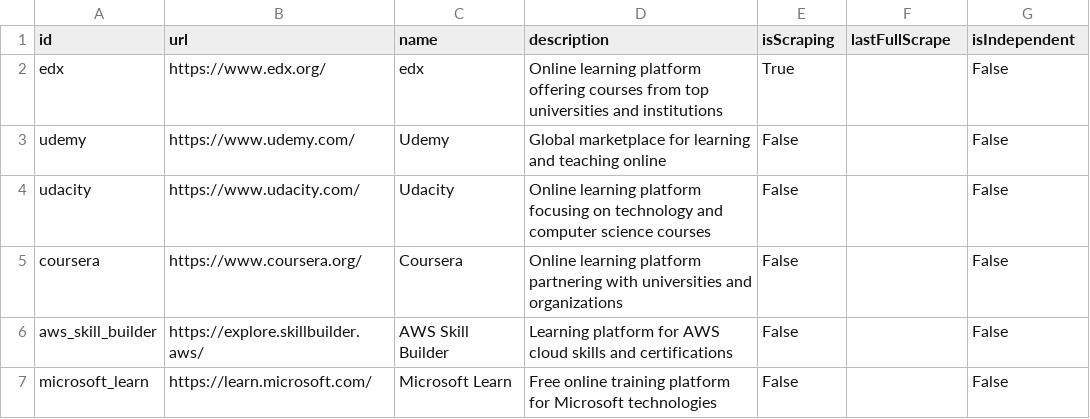
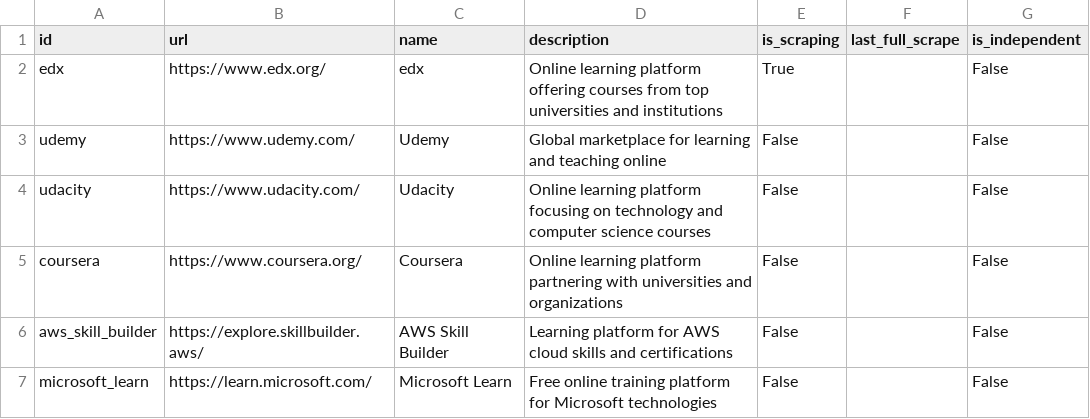
Before and after one commit to swottinglabs/swotting, a CSV file: core/init_data/platform.csv (was core/init_data/platforms.csv), drawn as a sheet.

Commit message:
update to delete data and correct column names

```diff
--- a/core/init_data/platforms.csv
+++ b/core/init_data/platform.csv
@@ -1,2 +1,2 @@
-id,url,name,description,isScraping,lastFullScrape,isIndependent
+id,url,name,description,is_scraping,last_full_scrape,is_independent
 edx,https://www.edx.org/,edx,Online learning platform offering courses from top universities and institutions,True,,False
```
Also changed, not shown: core/init_data/language.csv, 14 other files.
